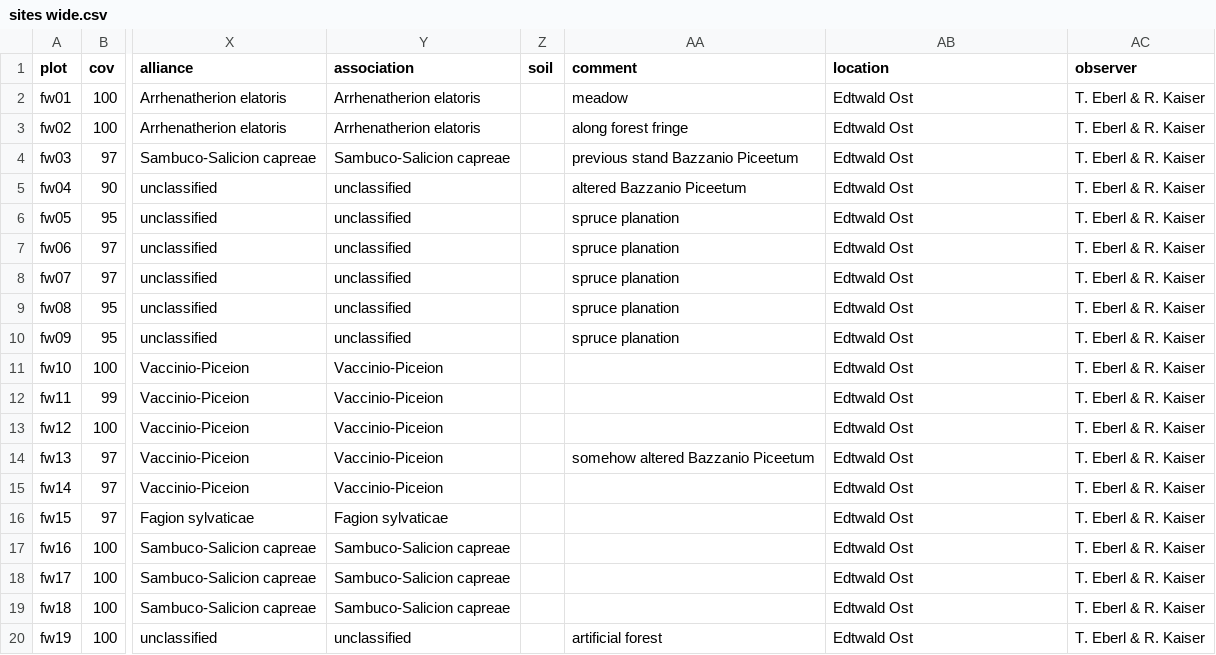
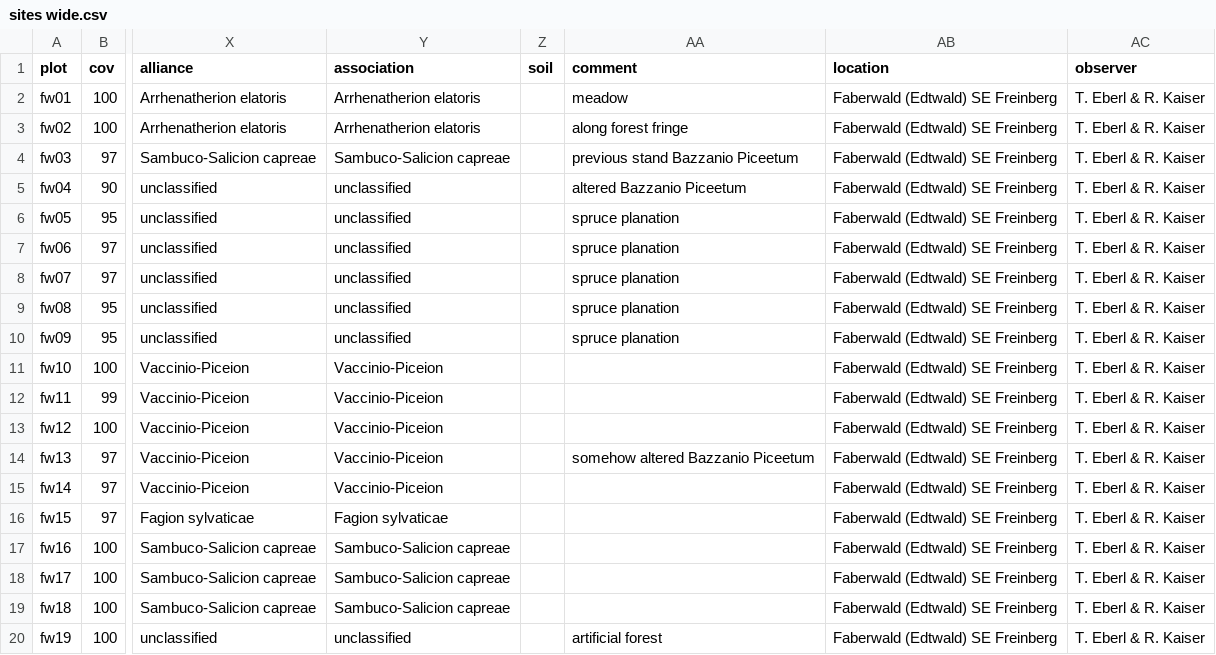
Before and after one commit to kardinal-eros/vegsoup-data, a CSV file: faberwald dta/sites wide.csv, drawn as a sheet; only a part is shown, gaps mark what is left out; the diff names each change by its address in the sheet, - before the commit and + after, or states it on an @@ line.

```diff
--- a/faberwald dta/sites wide.csv
+++ b/faberwald dta/sites wide.csv
-AB2:AB20 (location): Edtwald Ost
+AB2:AB20 (location): Faberwald (Edtwald) SE Freinberg
```
Also changed, not shown: gaissau dta/sites wide.csv, leogang dta/sites wide.csv, 47 other files.
